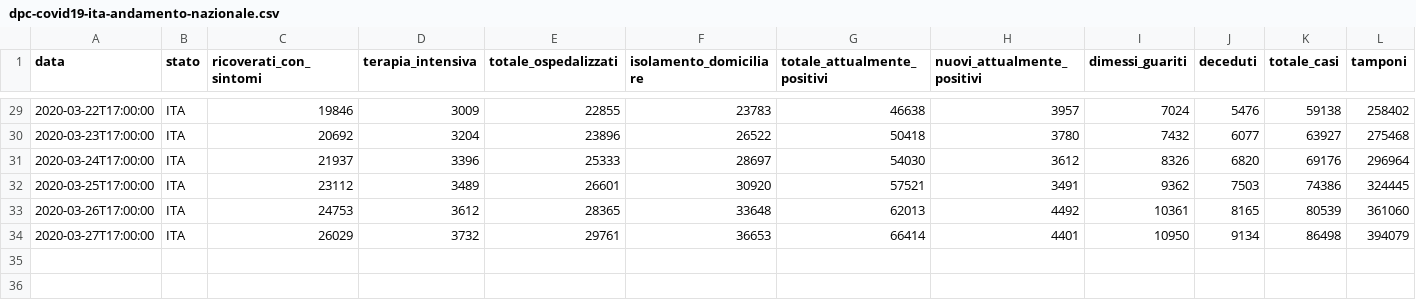
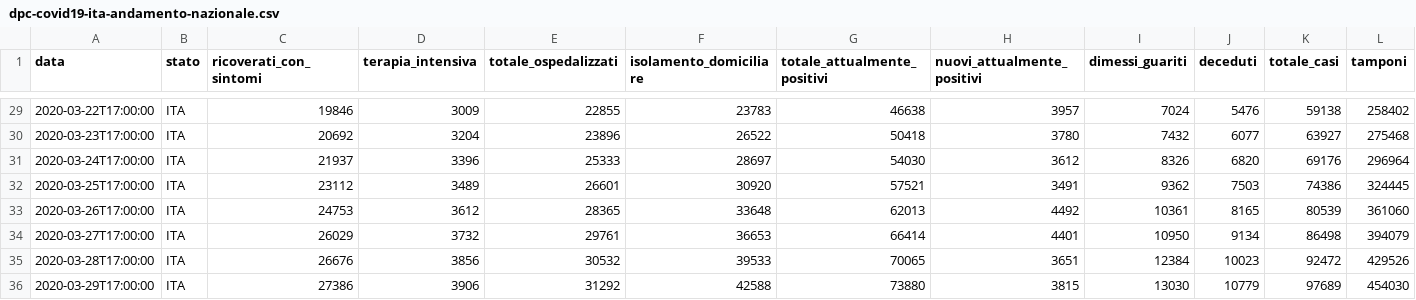
Before and after one commit to davideC00/covid-19-Italy, a CSV file: dpc-covid19-ita-andamento-nazionale.csv, drawn as a sheet; only a part is shown, gaps mark what is left out; rows hold the shown columns only; the diff names each change by its address in the sheet, - before the commit and + after, or states it on an @@ line.

```diff
--- a/dpc-covid19-ita-andamento-nazionale.csv
+++ b/dpc-covid19-ita-andamento-nazionale.csv
+row 35: 2020-03-28T17:00:00 | ITA | 26676 | 3856 | 30532 | 39533 | 70065 | 3651 | 12384 | 10023 | 92472 | 429526
+row 36: 2020-03-29T17:00:00 | ITA | 27386 | 3906 | 31292 | 42588 | 73880 | 3815 | 13030 | 10779 | 97689 | 454030
```
Also changed, not shown: 1 other file.
